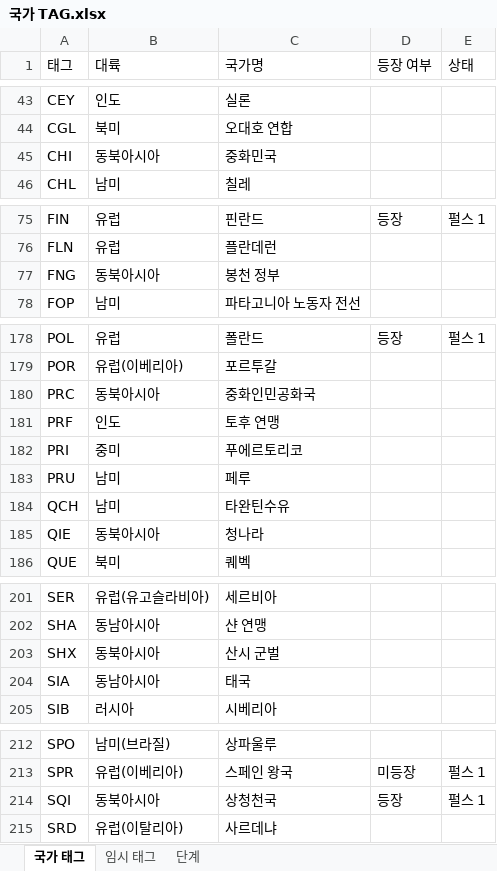
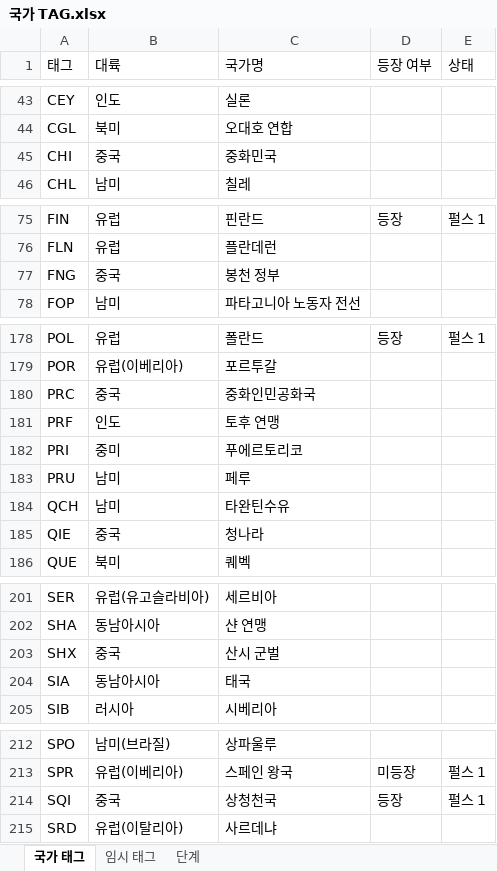
Before and after one commit to MADCAT416/megrez, an Excel workbook: 국가 TAG.xlsx, sheet 국가 태그, drawn as a sheet; only a part is shown, gaps mark what is left out; values as stored, in another font and other column widths than the file's, no borders; the diff covers the shown part only; the diff names each change by its address in the sheet, - before the commit and + after, or states it on an @@ line.

```diff
--- a/국가 TAG.xlsx (sheet 국가 태그)
+++ b/국가 TAG.xlsx (sheet 국가 태그)
-B45 (대륙): 동북아시아
+B45 (대륙): 중국
-B77 (대륙): 동북아시아
+B77 (대륙): 중국
-B180 (대륙): 동북아시아
+B180 (대륙): 중국
-B185 (대륙): 동북아시아
+B185 (대륙): 중국
-B203 (대륙): 동북아시아
+B203 (대륙): 중국
-B214 (대륙): 동북아시아
+B214 (대륙): 중국
```
Also changed, not shown: 11 edited cells elsewhere in this sheet, 4 other files.
